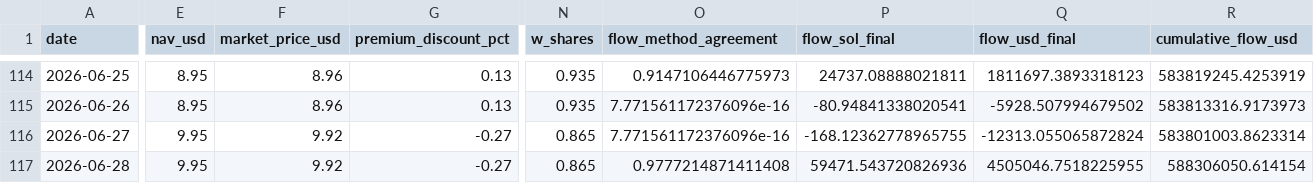
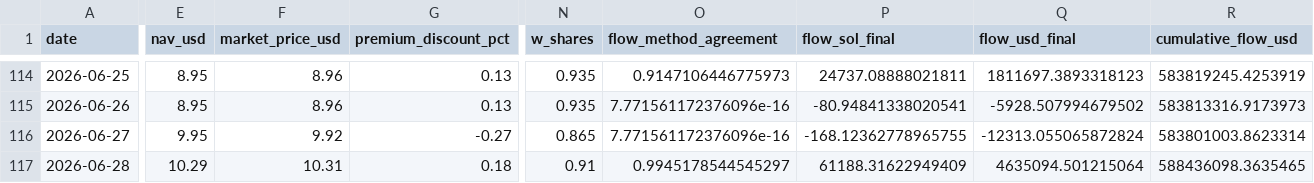
Before and after one commit to jungmin1212/etf-dashboard, a CSV file: bsol_tracker/bsol_cost_basis_track.csv, drawn as a sheet; only a part is shown, gaps mark what is left out; the diff covers the shown part only; the diff names each change by its address in the sheet, - before the commit and + after, or states it on an @@ line.

```diff
--- a/bsol_tracker/bsol_cost_basis_track.csv
+++ b/bsol_tracker/bsol_cost_basis_track.csv
-E117 (nav_usd): 9.95
+E117 (nav_usd): 10.29
-F117 (market_price_usd): 9.92
+F117 (market_price_usd): 10.31
-G117 (premium_discount_pct): -0.27
+G117 (premium_discount_pct): 0.18
-N117 (w_shares): 0.865
+N117 (w_shares): 0.91
-O117 (flow_method_agreement): 0.9777214871411408
+O117 (flow_method_agreement): 0.9945178544545297
-P117 (flow_sol_final): 59471.543720826936
+P117 (flow_sol_final): 61188.31622949409
-Q117 (flow_usd_final): 4505046.7518225955
+Q117 (flow_usd_final): 4635094.501215064
-R117 (cumulative_flow_usd): 588306050.614154
+R117 (cumulative_flow_usd): 588436098.3635465
```
Also changed, not shown: 7 edited cells elsewhere in this file, bsol_tracker/bsol_daily_snapshots.csv.
